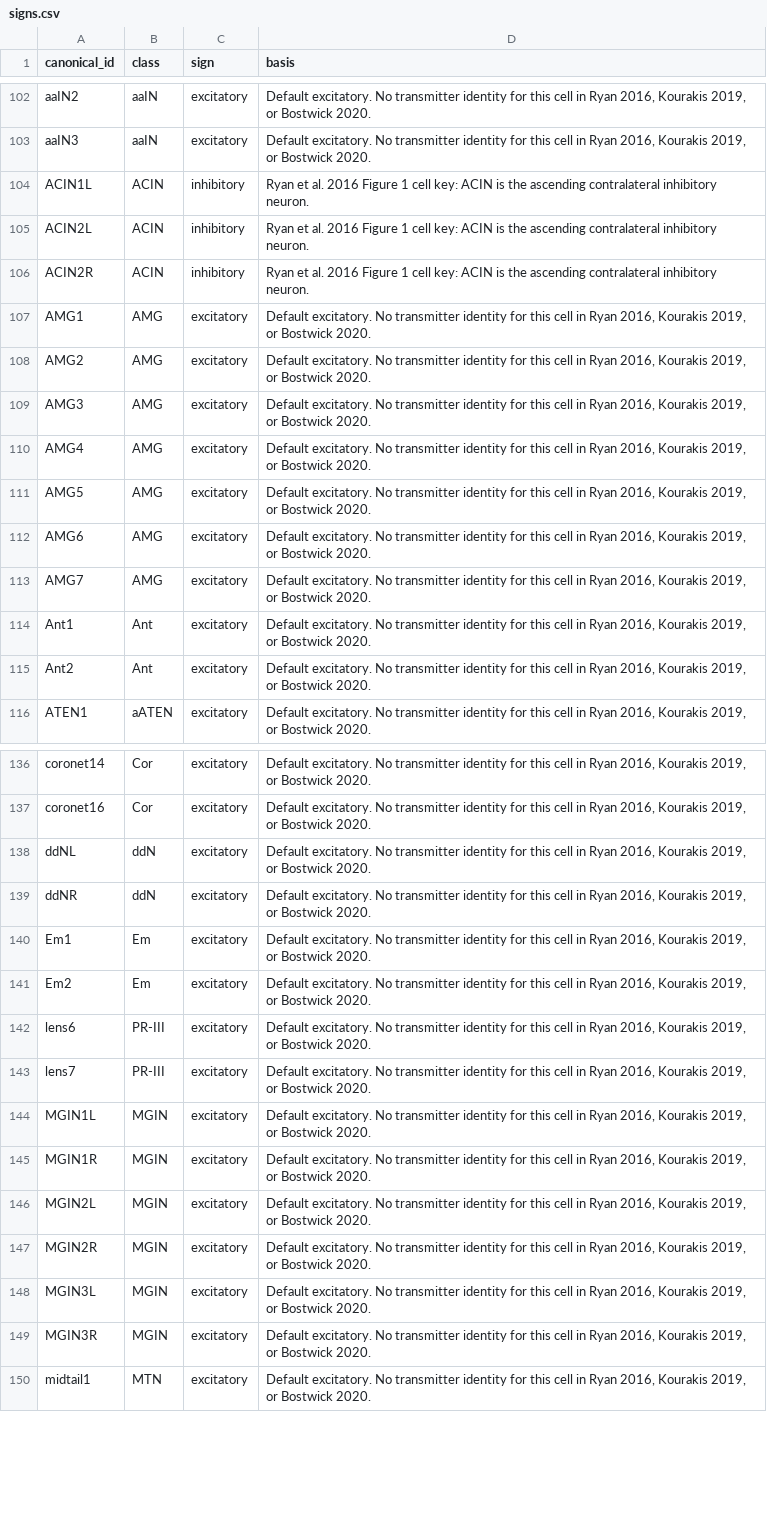
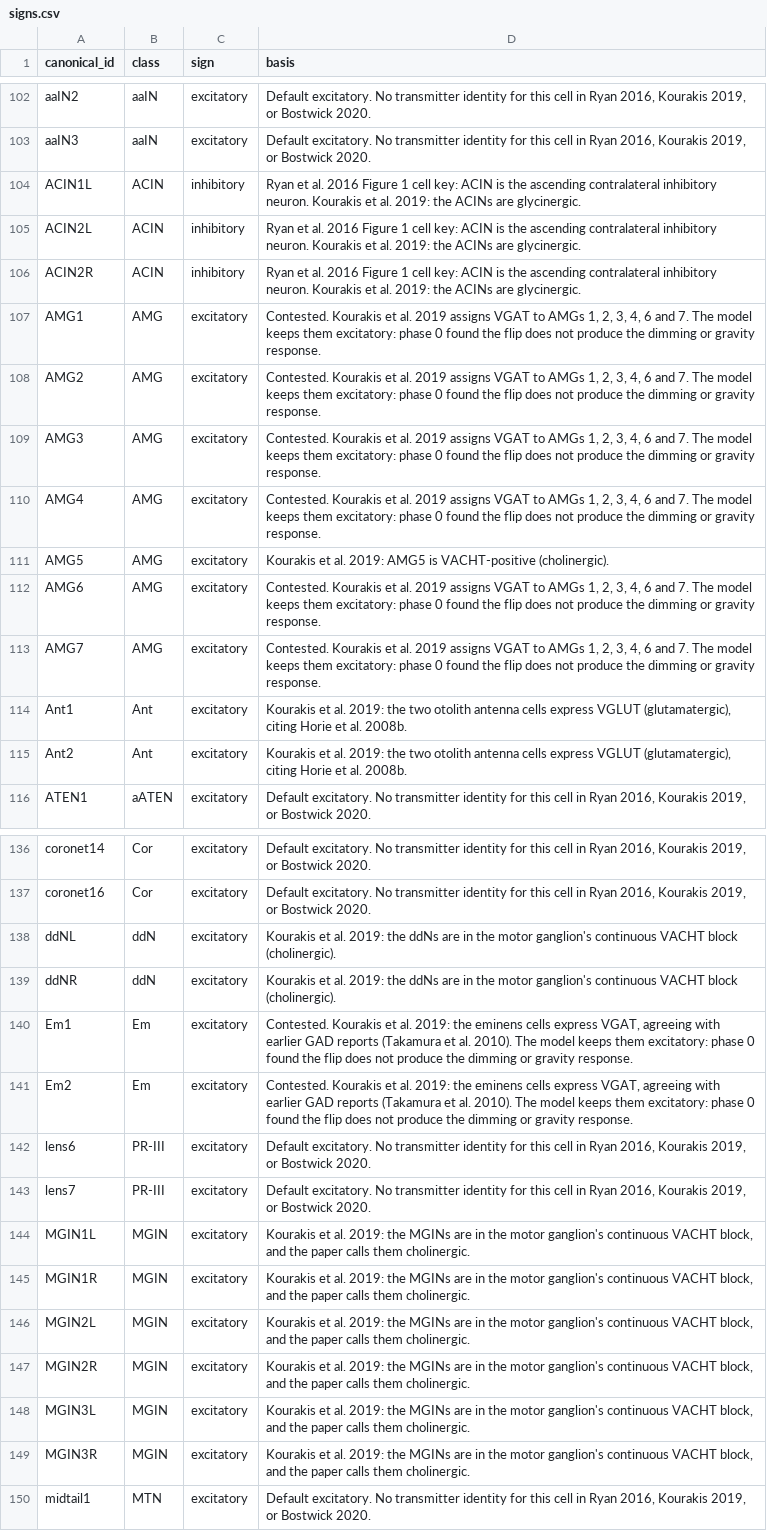
Before and after one commit to aidaonsui-collab/ocellus, a CSV file: research/signs.csv, drawn as a sheet; only a part is shown, gaps mark what is left out; the diff covers the shown part only; the diff names each change by its address in the sheet, - before the commit and + after, or states it on an @@ line.

```diff
--- a/research/signs.csv
+++ b/research/signs.csv
-D104:D106 (basis): …inhibitory neuron.
+D104:D106 (basis): …inhibitory neuron. Kourakis et al. 2019: the ACINs are glycinergic.
-D107:D110 (basis): Default excitatory. No transmitter identity for this cell in Ryan 2016, Kourakis 2019, or Bostwick 2020.
+D107:D110 (basis): Contested. Kourakis et al. 2019 assigns VGAT to AMGs 1, 2, 3, 4, 6 and 7. The model keeps them excitatory: phase 0 found the flip does not produce the dimming or gravity response.
-D111 (basis): Default excitatory. No transmitter identity for this cell in Ryan 2016, Kourakis 2019, or Bostwick 2020.
+D111 (basis): Kourakis et al. 2019: AMG5 is VACHT-positive (cholinergic).
-D112:D113 (basis): Default excitatory. No transmitter identity for this cell in Ryan 2016, Kourakis 2019, or Bostwick 2020.
+D112:D113 (basis): Contested. Kourakis et al. 2019 assigns VGAT to AMGs 1, 2, 3, 4, 6 and 7. The model keeps them excitatory: phase 0 found the flip does not produce the dimming or gravity response.
-D114:D115 (basis): Default excitatory. No transmitter identity for this cell in Ryan 2016, Kourakis 2019, or Bostwick 2020.
+D114:D115 (basis): Kourakis et al. 2019: the two otolith antenna cells express VGLUT (glutamatergic), citing Horie et al. 2008b.
-D138:D139 (basis): Default excitatory. No transmitter identity for this cell in Ryan 2016, Kourakis 2019, or Bostwick 2020.
+D138:D139 (basis): Kourakis et al. 2019: the ddNs are in the motor ganglion's continuous VACHT block (cholinergic).
-D140:D141 (basis): Default excitatory. No transmitter identity for this cell in Ryan 2016, Kourakis 2019, or Bostwick 2020.
+D140:D141 (basis): Contested. Kourakis et al. 2019: the eminens cells express VGAT, agreeing with earlier GAD reports (Takamura et al. 2010). The model keeps them excitatory: phase 0 found the flip does not produce the dimming or gravity response.
-D144:D149 (basis): Default excitatory. No transmitter identity for this cell in Ryan 2016, Kourakis 2019, or Bostwick 2020.
+D144:D149 (basis): Kourakis et al. 2019: the MGINs are in the motor ganglion's continuous VACHT block, and the paper calls them cholinergic.
```
Also changed, not shown: 64 edited cells elsewhere in this file, 10 other files.
